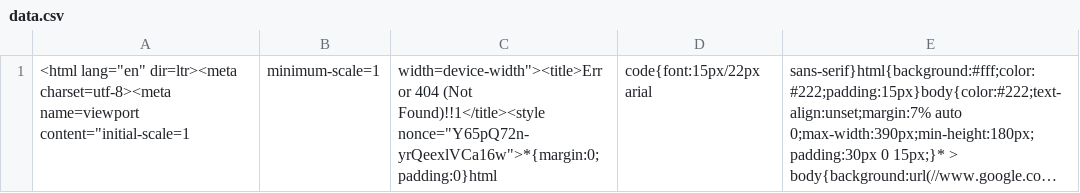
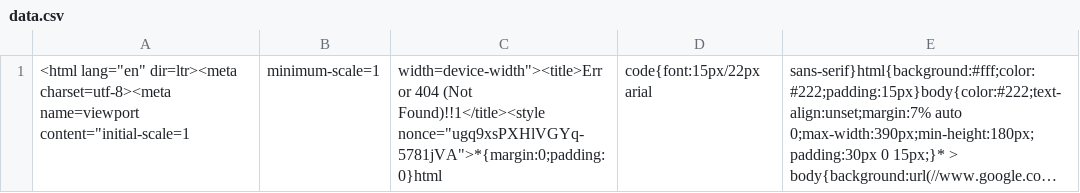
Before and after one commit to nehciyh/cargo-dashboard, a CSV file: data.csv, drawn as a sheet; long unchanged cells end in …; the diff names each change by its address in the sheet, - before the commit and + after, or states it on an @@ line.

```diff
--- a/data.csv
+++ b/data.csv
-C1: …(Not Found)!!1</title><style nonce="Y65pQ72n-yrQeexlVCa16w">*{margin:0;padding:0}html
+C1: …(Not Found)!!1</title><style nonce="ugq9xsPXHlVGYq-5781jVA">*{margin:0;padding:0}html
```
